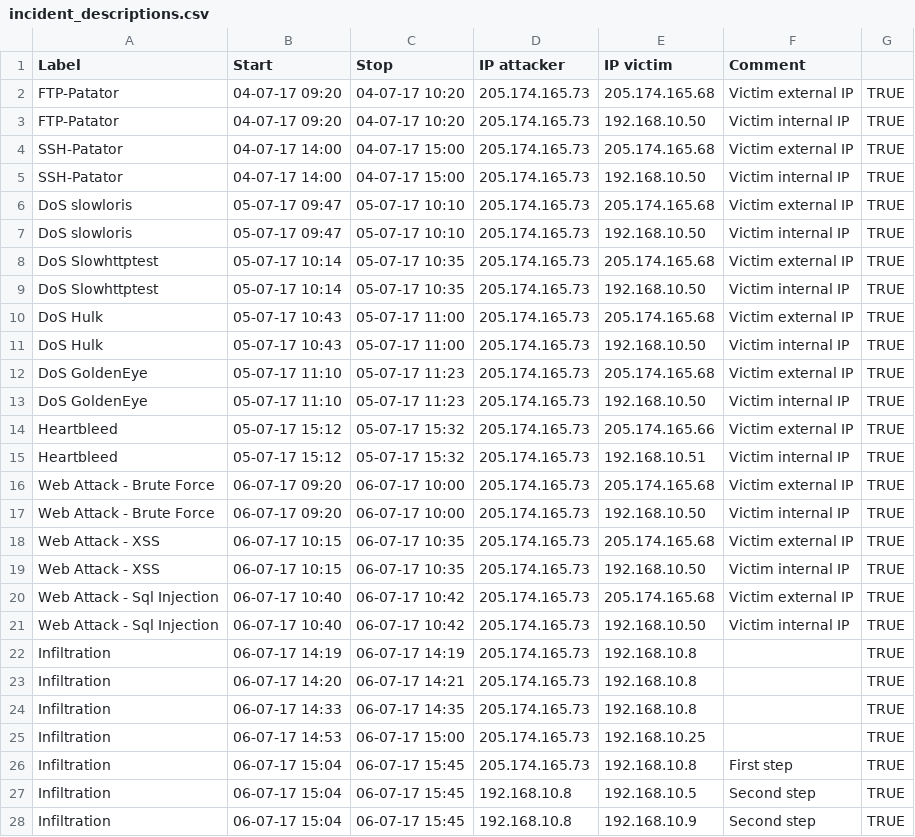
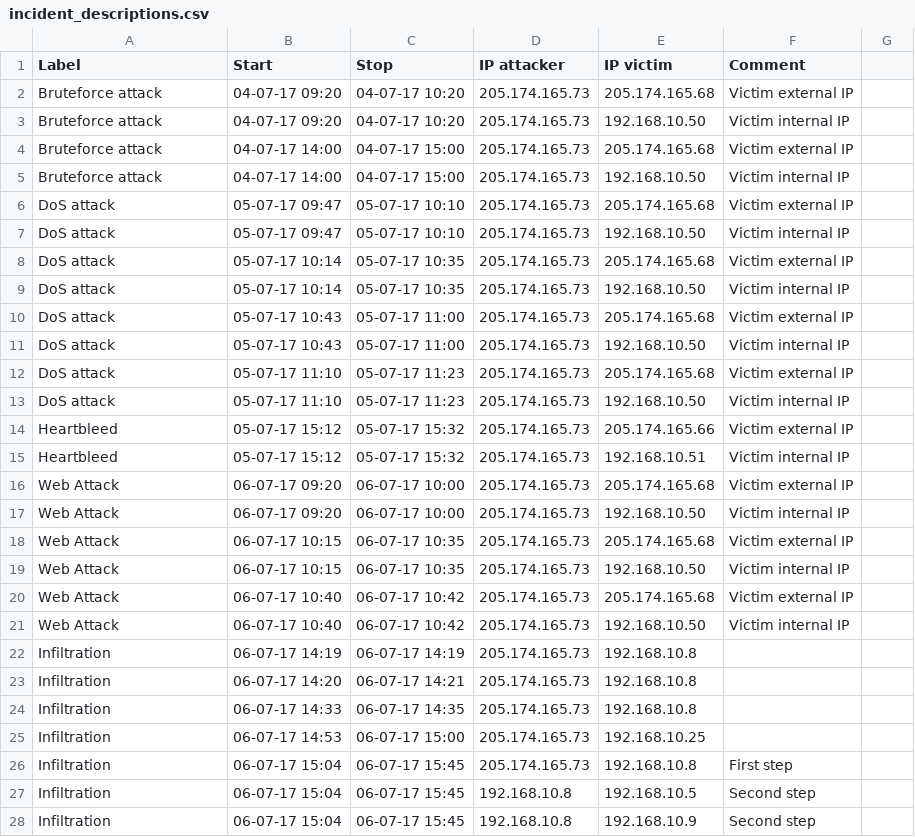
Before and after one commit to kidmose/lstm-rnn-correlation, a CSV file: preprocessing/cic-ids-2017/incident_descriptions.csv, drawn as a sheet; only a part is shown; the diff covers the shown part only.

Commit message:
From 14 to 11 different attack labels.
Revisiting the attack descriptions from the CIC-IDS-2017 paper, we find
they described 7 attacks/scenarios (wording in paper is inconsistent,
not clearly defined).

Infiltration attack included three different victims, so we seperate
those too.

 1. Bruteforce attack
 2. DoS attack
 3. Heartbleed
 4. Web attack
 5. Infiltration attack
   1. Meta exploit
   2. Cool disk
   3. Dropbox
 6. Botnet attack
 7. DDoS attack and PortScan

```diff
--- a/preprocessing/cic-ids-2017/incident_descriptions.csv
+++ b/preprocessing/cic-ids-2017/incident_descriptions.csv
@@ -2,27 +2,27 @@ Label,Start,Stop,IP attacker,IP victim,Comment,
-FTP-Patator,04-07-17 09:20,04-07-17 10:20,205.174.165.73,205.174.165.68,Victim external IP,TRUE
-FTP-Patator,04-07-17 09:20,04-07-17 10:20,205.174.165.73,192.168.10.50,Victim internal IP,TRUE
-SSH-Patator,04-07-17 14:00,04-07-17 15:00,205.174.165.73,205.174.165.68,Victim external IP,TRUE
-SSH-Patator,04-07-17 14:00,04-07-17 15:00,205.174.165.73,192.168.10.50,Victim internal IP,TRUE
-DoS slowloris,05-07-17 09:47,05-07-17 10:10,205.174.165.73,205.174.165.68,Victim external IP,TRUE
-DoS slowloris,05-07-17 09:47,05-07-17 10:10,205.174.165.73,192.168.10.50,Victim internal IP,TRUE
-DoS Slowhttptest,05-07-17 10:14,05-07-17 10:35,205.174.165.73,205.174.165.68,Victim external IP,TRUE
-DoS Slowhttptest,05-07-17 10:14,05-07-17 10:35,205.174.165.73,192.168.10.50,Victim internal IP,TRUE
-DoS Hulk,05-07-17 10:43,05-07-17 11:00,205.174.165.73,205.174.165.68,Victim external IP,TRUE
-DoS Hulk,05-07-17 10:43,05-07-17 11:00,205.174.165.73,192.168.10.50,Victim internal IP,TRUE
-DoS GoldenEye,05-07-17 11:10,05-07-17 11:23,205.174.165.73,205.174.165.68,Victim external IP,TRUE
-DoS GoldenEye,05-07-17 11:10,05-07-17 11:23,205.174.165.73,192.168.10.50,Victim internal IP,TRUE
-Heartbleed,05-07-17 15:12,05-07-17 15:32,205.174.165.73,205.174.165.66,Victim external IP,TRUE
-Heartbleed,05-07-17 15:12,05-07-17 15:32,205.174.165.73,192.168.10.51,Victim internal IP,TRUE
-Web Attack - Brute Force,06-07-17 09:20,06-07-17 10:00,205.174.165.73,205.174.165.68,Victim external IP,TRUE
-Web Attack - Brute Force,06-07-17 09:20,06-07-17 10:00,205.174.165.73,192.168.10.50,Victim internal IP,TRUE
-Web Attack - XSS,06-07-17 10:15,06-07-17 10:35,205.174.165.73,205.174.165.68,Victim external IP,TRUE
-Web Attack - XSS,06-07-17 10:15,06-07-17 10:35,205.174.165.73,192.168.10.50,Victim internal IP,TRUE
-Web Attack - Sql Injection,06-07-17 10:40,06-07-17 10:42,205.174.165.73,205.174.165.68,Victim external IP,TRUE
-Web Attack - Sql Injection,06-07-17 10:40,06-07-17 10:42,205.174.165.73,192.168.10.50,Victim internal IP,TRUE
-Infiltration,06-07-17 14:19,06-07-17 14:19,205.174.165.73,192.168.10.8,,TRUE
-Infiltration,06-07-17 14:20,06-07-17 14:21,205.174.165.73,192.168.10.8,,TRUE
-Infiltration,06-07-17 14:33,06-07-17 14:35,205.174.165.73,192.168.10.8,,TRUE
-Infiltration,06-07-17 14:53,06-07-17 15:00,205.174.165.73,192.168.10.25,,TRUE
-Infiltration,06-07-17 15:04,06-07-17 15:45,205.174.165.73,192.168.10.8,First step,TRUE
-Infiltration,06-07-17 15:04,06-07-17 15:45,192.168.10.8,192.168.10.5,Second step,TRUE
-Infiltration,06-07-17 15:04,06-07-17 15:45,192.168.10.8,192.168.10.9,Second step,TRUE
+Bruteforce attack,04-07-17 09:20,04-07-17 10:20,205.174.165.73,205.174.165.68,Victim external IP
+Bruteforce attack,04-07-17 09:20,04-07-17 10:20,205.174.165.73,192.168.10.50,Victim internal IP
+Bruteforce attack,04-07-17 14:00,04-07-17 15:00,205.174.165.73,205.174.165.68,Victim external IP
+Bruteforce attack,04-07-17 14:00,04-07-17 15:00,205.174.165.73,192.168.10.50,Victim internal IP
+DoS attack,05-07-17 09:47,05-07-17 10:10,205.174.165.73,205.174.165.68,Victim external IP
+DoS attack,05-07-17 09:47,05-07-17 10:10,205.174.165.73,192.168.10.50,Victim internal IP
+DoS attack,05-07-17 10:14,05-07-17 10:35,205.174.165.73,205.174.165.68,Victim external IP
+DoS attack,05-07-17 10:14,05-07-17 10:35,205.174.165.73,192.168.10.50,Victim internal IP
+DoS attack,05-07-17 10:43,05-07-17 11:00,205.174.165.73,205.174.165.68,Victim external IP
+DoS attack,05-07-17 10:43,05-07-17 11:00,205.174.165.73,192.168.10.50,Victim internal IP
+DoS attack,05-07-17 11:10,05-07-17 11:23,205.174.165.73,205.174.165.68,Victim external IP
+DoS attack,05-07-17 11:10,05-07-17 11:23,205.174.165.73,192.168.10.50,Victim internal IP
+Heartbleed,05-07-17 15:12,05-07-17 15:32,205.174.165.73,205.174.165.66,Victim external IP
+Heartbleed,05-07-17 15:12,05-07-17 15:32,205.174.165.73,192.168.10.51,Victim internal IP
+Web Attack,06-07-17 09:20,06-07-17 10:00,205.174.165.73,205.174.165.68,Victim external IP
+Web Attack,06-07-17 09:20,06-07-17 10:00,205.174.165.73,192.168.10.50,Victim internal IP
+Web Attack,06-07-17 10:15,06-07-17 10:35,205.174.165.73,205.174.165.68,Victim external IP
+Web Attack,06-07-17 10:15,06-07-17 10:35,205.174.165.73,192.168.10.50,Victim internal IP
+Web Attack,06-07-17 10:40,06-07-17 10:42,205.174.165.73,205.174.165.68,Victim external IP
+Web Attack,06-07-17 10:40,06-07-17 10:42,205.174.165.73,192.168.10.50,Victim internal IP
+Infiltration,06-07-17 14:19,06-07-17 14:19,205.174.165.73,192.168.10.8,
+Infiltration,06-07-17 14:20,06-07-17 14:21,205.174.165.73,192.168.10.8,
+Infiltration,06-07-17 14:33,06-07-17 14:35,205.174.165.73,192.168.10.8,
+Infiltration,06-07-17 14:53,06-07-17 15:00,205.174.165.73,192.168.10.25,
+Infiltration,06-07-17 15:04,06-07-17 15:45,205.174.165.73,192.168.10.8,First step
+Infiltration,06-07-17 15:04,06-07-17 15:45,192.168.10.8,192.168.10.5,Second step
+Infiltration,06-07-17 15:04,06-07-17 15:45,192.168.10.8,192.168.10.9,Second step
```
Also changed, not shown: 30 edited cells elsewhere in this file.
